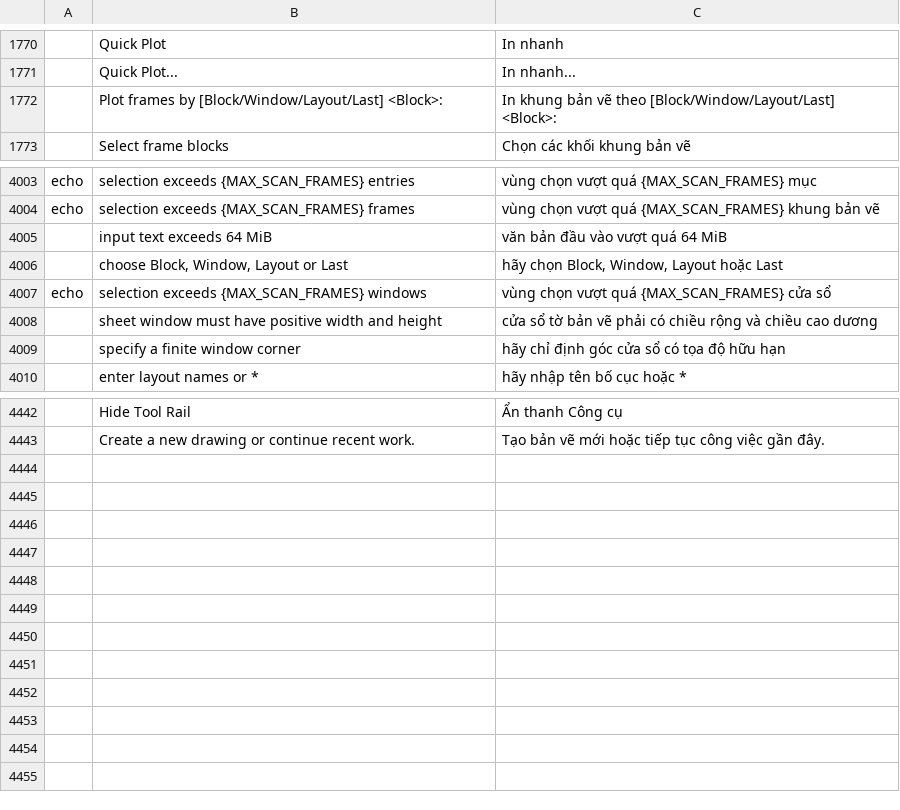
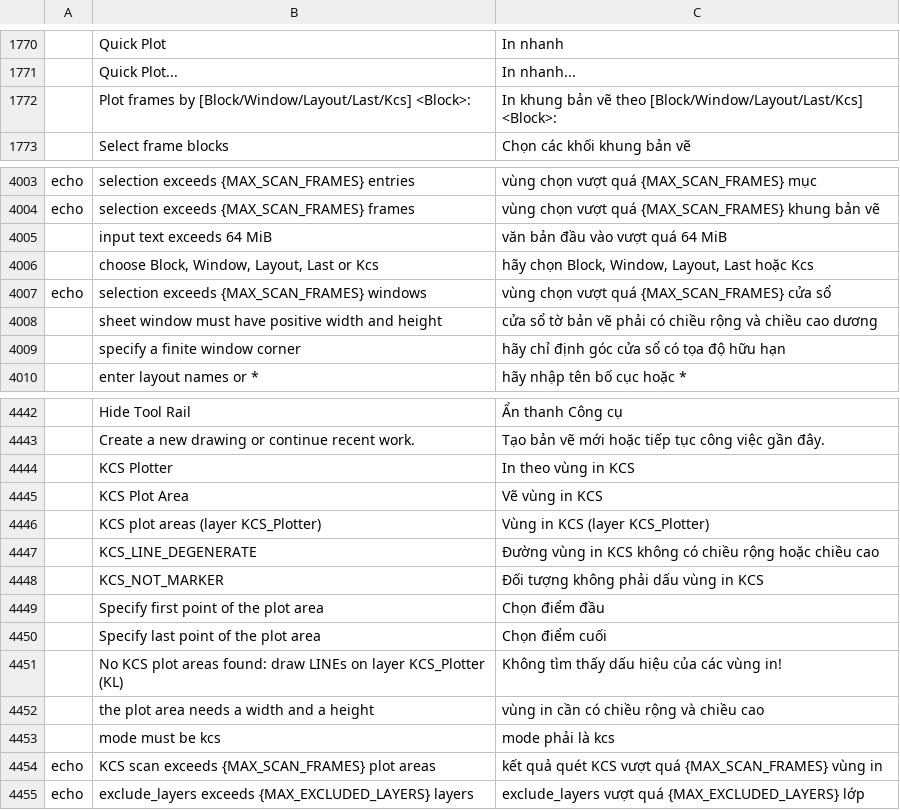
Before and after one commit to tuananhfr/cadcraft, a TSV file: crates/ui-egui/src/i18n/vi.tsv, drawn as a sheet; only a part is shown, gaps mark what is left out; the diff names each change by its address in the sheet, - before the commit and + after, or states it on an @@ line.

Commit message:
Add KCS Plotter plot areas to UBPLOT (KP / KL)
UBPLOT scan mode kcs turns each Model-space LINE on layer KCS_Plotter into
an A3 fit window sheet, ordered like KCS Sap_Xep_Window_List, with 1:n labels
snapped within 0.5%. Sheets exclude the marker layer from plotting. KP opens
the review dialog with the new KCS source preselected; KL draws a marker on a
non-plotting KCS_Plotter layer in one undo step.

```diff
--- a/crates/ui-egui/src/i18n/vi.tsv
+++ b/crates/ui-egui/src/i18n/vi.tsv
-B1772: …frames by [Block/Window/Layout/Last] <Block>:
+B1772: …frames by [Block/Window/Layout/Last/Kcs] <Block>:
-C1772: …vẽ theo [Block/Window/Layout/Last] <Block>:
+C1772: …vẽ theo [Block/Window/Layout/Last/Kcs] <Block>:
-B4006: choose Block, Window, Layout or Last
+B4006: choose Block, Window, Layout, Last or Kcs
-C4006: hãy chọn Block, Window, Layout hoặc Last
+C4006: hãy chọn Block, Window, Layout, Last hoặc Kcs
+row 4444:  | KCS Plotter | In theo vùng in KCS
+row 4445:  | KCS Plot Area | Vẽ vùng in KCS
+row 4446:  | KCS plot areas (layer KCS_Plotter) | Vùng in KCS (layer KCS_Plotter)
+row 4447:  | KCS_LINE_DEGENERATE | Đường vùng in KCS không có chiều rộng hoặc chiều cao
+row 4448:  | KCS_NOT_MARKER | Đối tượng không phải dấu vùng in KCS
+row 4449:  | Specify first point of the plot area | Chọn điểm đầu
+row 4450:  | Specify last point of the plot area | Chọn điểm cuối
+row 4451:  | No KCS plot areas found: draw LINEs on layer KCS_Plotter (KL) | Không tìm thấy dấu hiệu của các vùng in!
+row 4452:  | the plot area needs a width and a height | vùng in cần có chiều rộng và chiều cao
+row 4453:  | mode must be kcs | mode phải là kcs
+row 4454: echo | KCS scan exceeds {MAX_SCAN_FRAMES} plot areas | kết quả quét KCS vượt quá {MAX_SCAN_FRAMES} vùng in
+row 4455: echo | exclude_layers exceeds {MAX_EXCLUDED_LAYERS} layers | exclude_layers vượt quá {MAX_EXCLUDED_LAYERS} lớp
```
Also changed, not shown: crates/ui-egui/src/i18n/uk.tsv, 24 other files.
